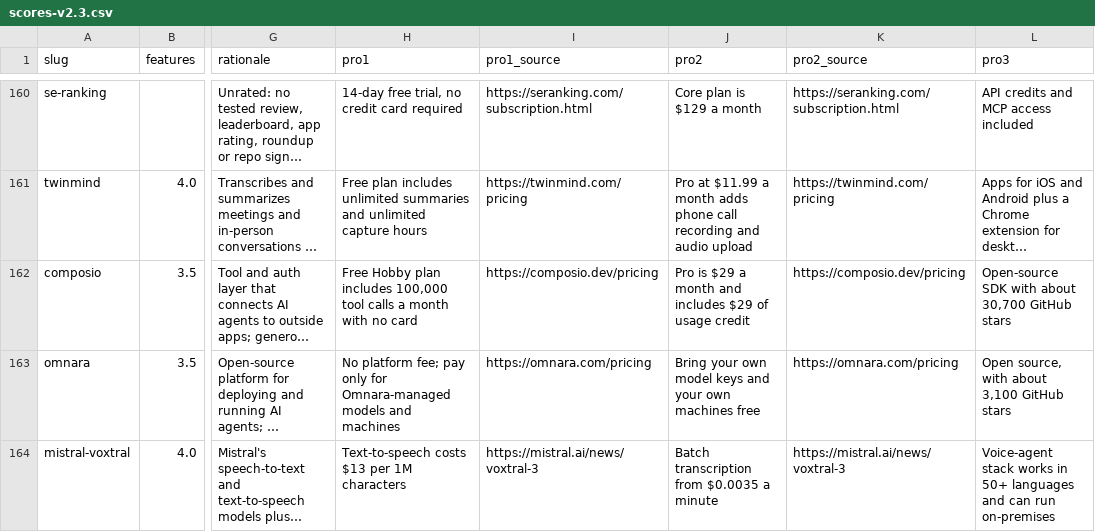
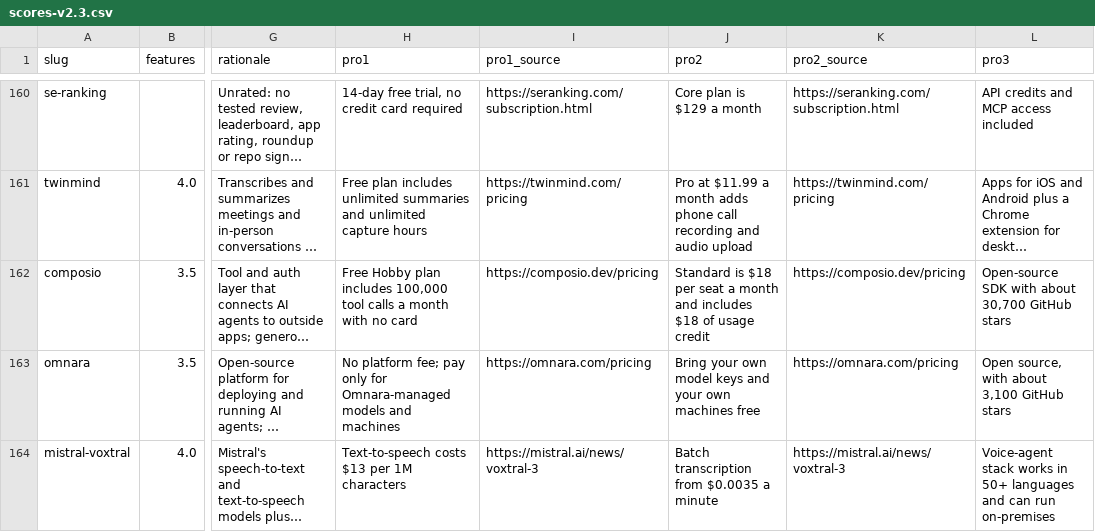
Before and after one commit to mputiyon1985/bestbotfor, a CSV file: src/data/scores-v2.3.csv, drawn as a sheet; only a part is shown, gaps mark what is left out; long unchanged cells end in …; the diff names each change by its address in the sheet, - before the commit and + after, or states it on an @@ line.

```diff
--- a/src/data/scores-v2.3.csv
+++ b/src/data/scores-v2.3.csv
-J162 (pro2): Pro is $29 a month and includes $29 of usage…
+J162 (pro2): Standard is $18 per seat a month and includes $18 of usage…
```
Also changed, not shown: src/data/logo-sources.csv, 20 other files.
